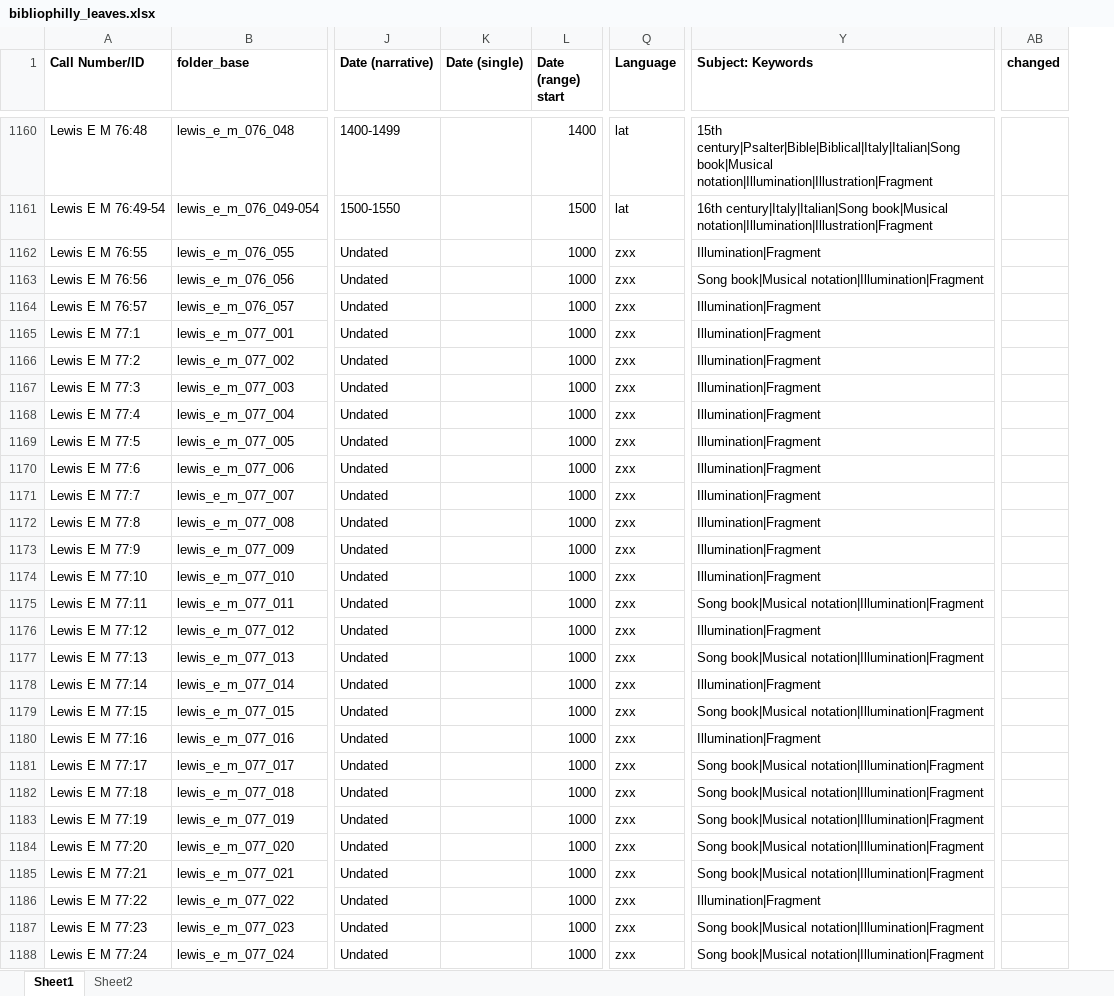
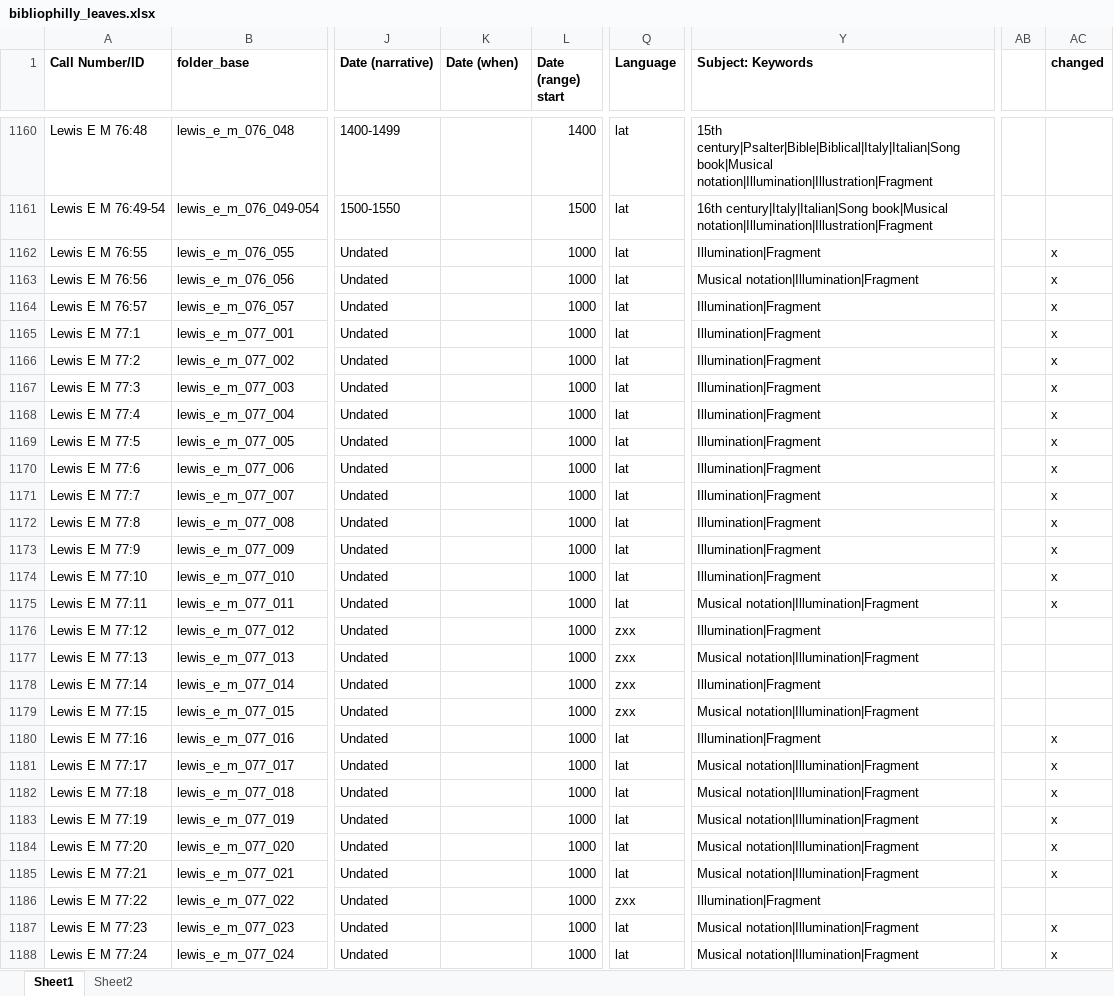
Before and after one commit to upenn-libraries/openn-genizah, an Excel workbook: data/bibliophilly_leaves.xlsx, sheet Sheet1, drawn as a sheet; only a part is shown, gaps mark what is left out; values as stored, in another font and other column widths than the file's, no borders; addresses are those after the commit; the diff covers the shown part only; the diff names each change by its address in the sheet, - before the commit and + after, or states it on an @@ line.

Commit message:
Update leaves with language codes

```diff
--- a/data/bibliophilly_leaves.xlsx (sheet Sheet1)
+++ b/data/bibliophilly_leaves.xlsx (sheet Sheet1)
+column AB, empty
-K1: Date (single)
+K1: Date (when)
-Q1162:Q1175 (Language): zxx
+Q1162:Q1175 (Language): lat
-AC1162:AC1175 (changed): (empty)
+AC1162:AC1175 (changed): x
-Y1163 (Subject: Keywords): Song book|Musical notation|Illumination|Fragment
+Y1163 (Subject: Keywords): Musical notation|Illumination|Fragment
-Y1175 (Subject: Keywords): Song book|Musical notation|Illumination|Fragment
+Y1175 (Subject: Keywords): Musical notation|Illumination|Fragment
-Y1177 (Subject: Keywords): Song book|Musical notation|Illumination|Fragment
+Y1177 (Subject: Keywords): Musical notation|Illumination|Fragment
-Y1179 (Subject: Keywords): Song book|Musical notation|Illumination|Fragment
+Y1179 (Subject: Keywords): Musical notation|Illumination|Fragment
-Q1180:Q1185 (Language): zxx
+Q1180:Q1185 (Language): lat
-AC1180:AC1185 (changed): (empty)
+AC1180:AC1185 (changed): x
-Y1181:Y1185 (Subject: Keywords): Song book|Musical notation|Illumination|Fragment
+Y1181:Y1185 (Subject: Keywords): Musical notation|Illumination|Fragment
-Q1187:Q1188 (Language): zxx
+Q1187:Q1188 (Language): lat
-Y1187:Y1188 (Subject: Keywords): Song book|Musical notation|Illumination|Fragment
+Y1187:Y1188 (Subject: Keywords): Musical notation|Illumination|Fragment
-AC1187:AC1188 (changed): (empty)
+AC1187:AC1188 (changed): x
```
Also changed, not shown: 1820 edited cells elsewhere in this sheet.
